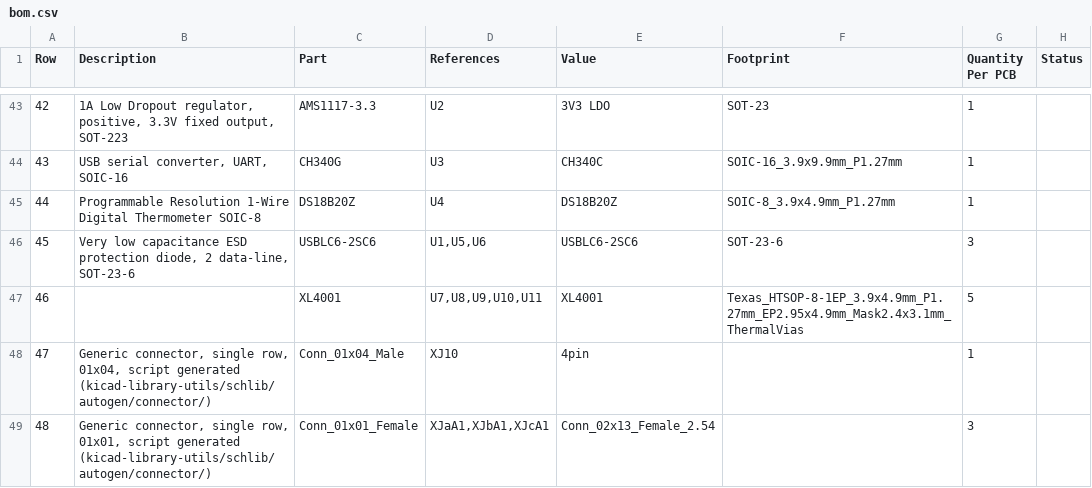
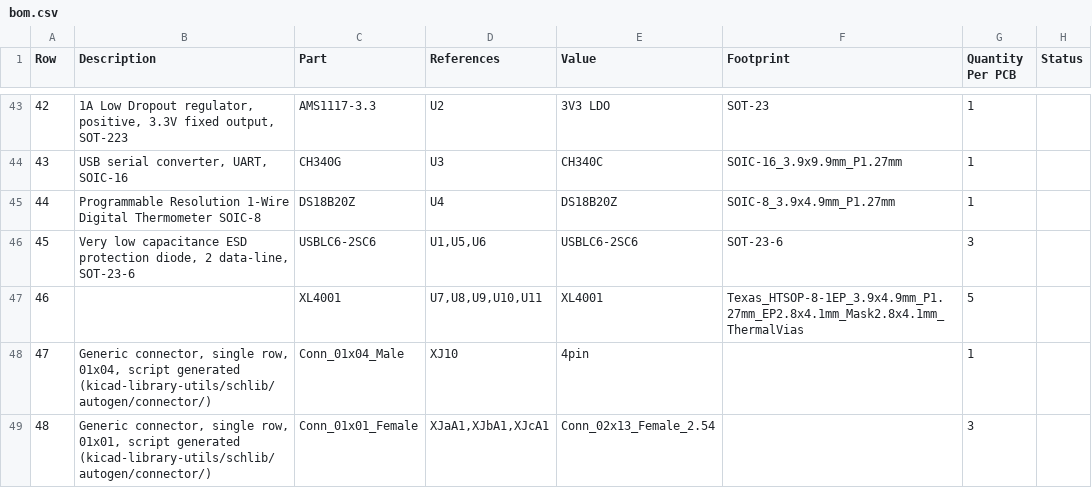
Before and after one commit to makerspacelt/maglock-hw, a CSV file: gen/bom.csv, drawn as a sheet; only a part is shown, gaps mark what is left out; the diff names each change by its address in the sheet, - before the commit and + after, or states it on an @@ line.

Commit message:
improving lx4001 footprint thermals. fixes #7

```diff
--- a/gen/bom.csv
+++ b/gen/bom.csv
-F47 (Footprint): Texas_HTSOP-8-1EP_3.9x4.9mm_P1.27mm_EP2.95x4.9mm_Mask2.4x3.1mm_ThermalVias
+F47 (Footprint): Texas_HTSOP-8-1EP_3.9x4.9mm_P1.27mm_EP2.8x4.1mm_Mask2.8x4.1mm_ThermalVias
```
Also changed, not shown: gen/bom_lcsc.csv, 22 other files.
